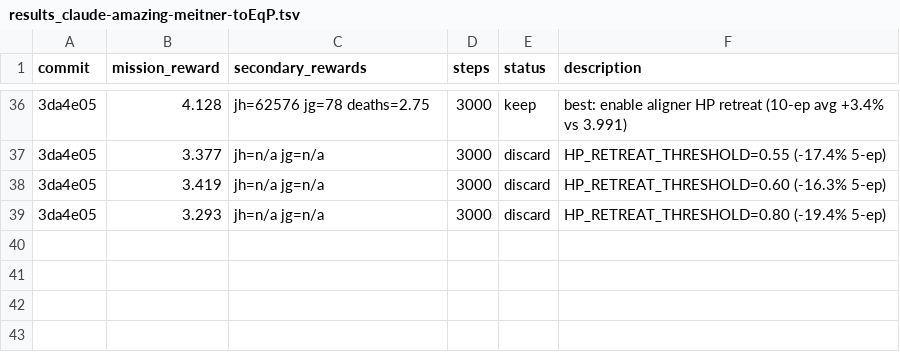
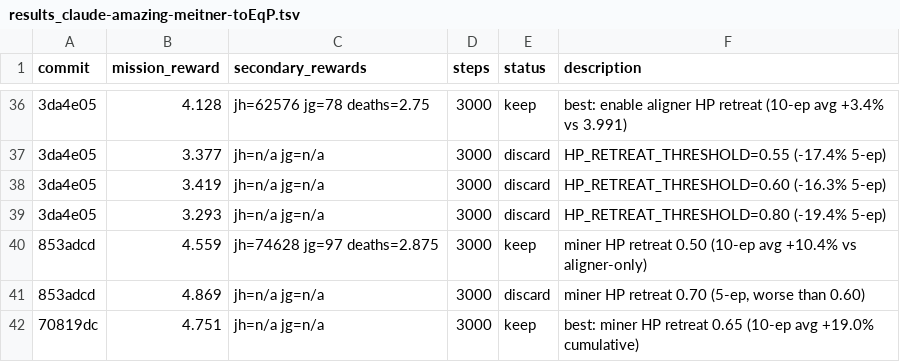
Before and after one commit to SolbiatiAlessandro/cogames, a TSV file: docs/results_claude-amazing-meitner-toEqP.tsv, drawn as a sheet; only a part is shown, gaps mark what is left out; the diff names each change by its address in the sheet, - before the commit and + after, or states it on an @@ line.

```diff
--- a/docs/results_claude-amazing-meitner-toEqP.tsv
+++ b/docs/results_claude-amazing-meitner-toEqP.tsv
+row 40: 853adcd | 4.559 | jh=74628 jg=97 deaths=2.875 | 3000 | keep | miner HP retreat 0.50 (10-ep avg +10.4% vs aligner-only)
+row 41: 853adcd | 4.869 | jh=n/a jg=n/a | 3000 | discard | miner HP retreat 0.70 (5-ep, worse than 0.60)
+row 42: 70819dc | 4.751 | jh=n/a jg=n/a | 3000 | keep | best: miner HP retreat 0.65 (10-ep avg +19.0% cumulative)
```
Also changed, not shown: 1 other file.
